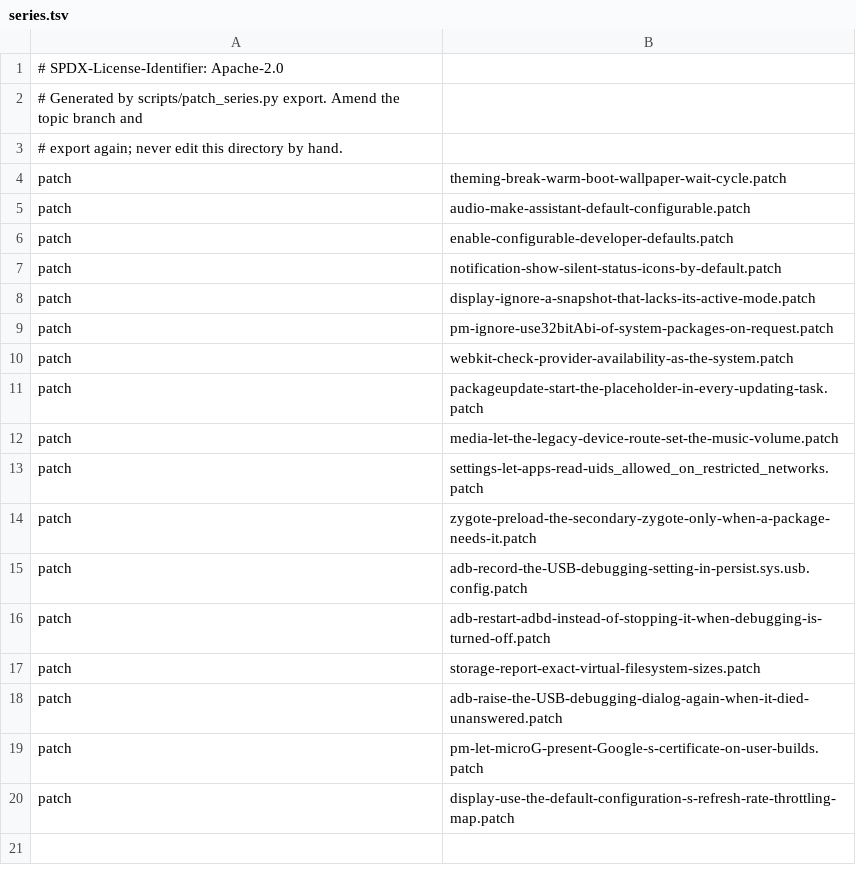
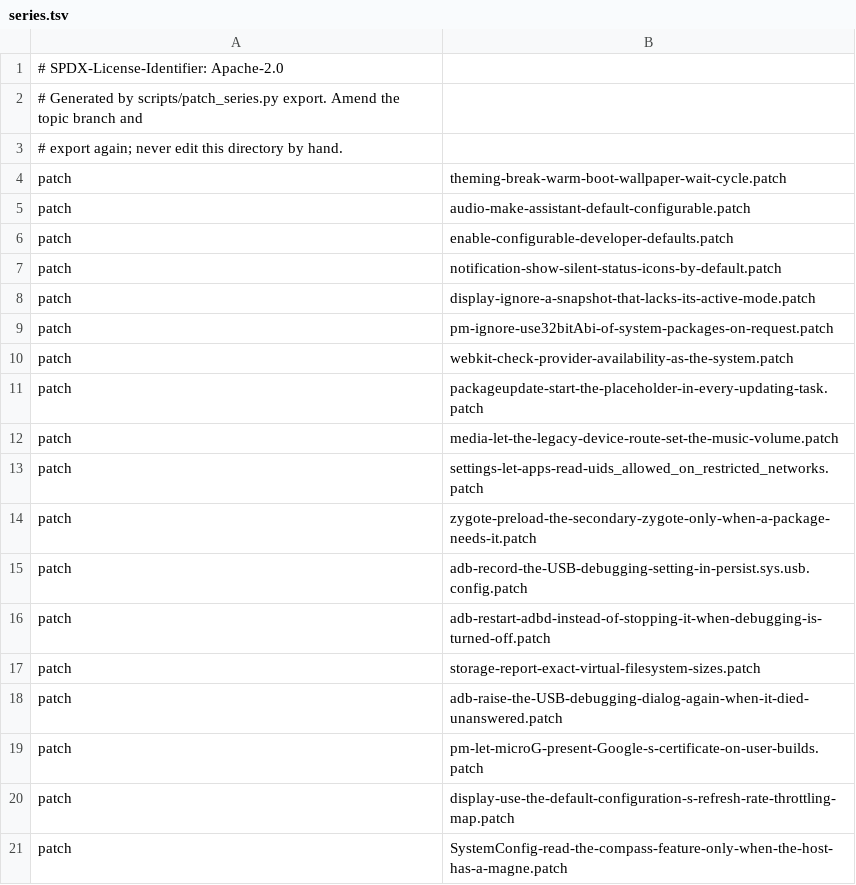
Before and after one commit to 22f/kernarium, a TSV file: android/lineage-24/patches/projects/p0007/series/series.tsv, drawn as a sheet; the diff names each change by its address in the sheet, - before the commit and + after, or states it on an @@ line.

```diff
--- a/android/lineage-24/patches/projects/p0007/series/series.tsv
+++ b/android/lineage-24/patches/projects/p0007/series/series.tsv
+row 21: patch | SystemConfig-read-the-compass-feature-only-when-the-host-has-a-magne.patch
```
Also changed, not shown: android/lineage-24/patches/projects.tsv, 1 other file.
